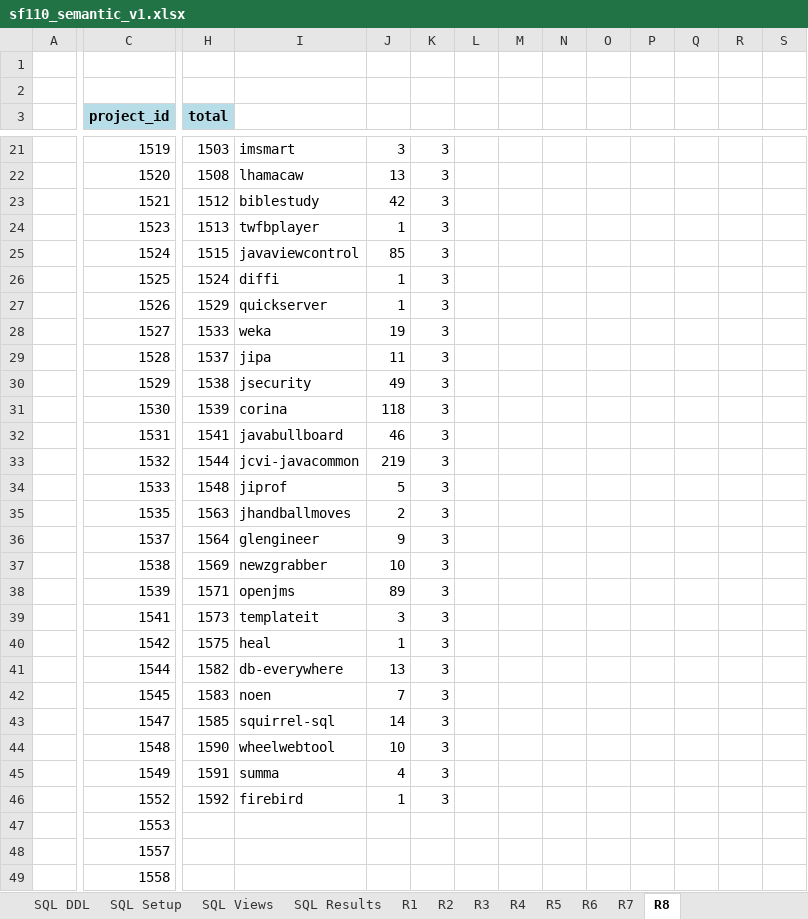
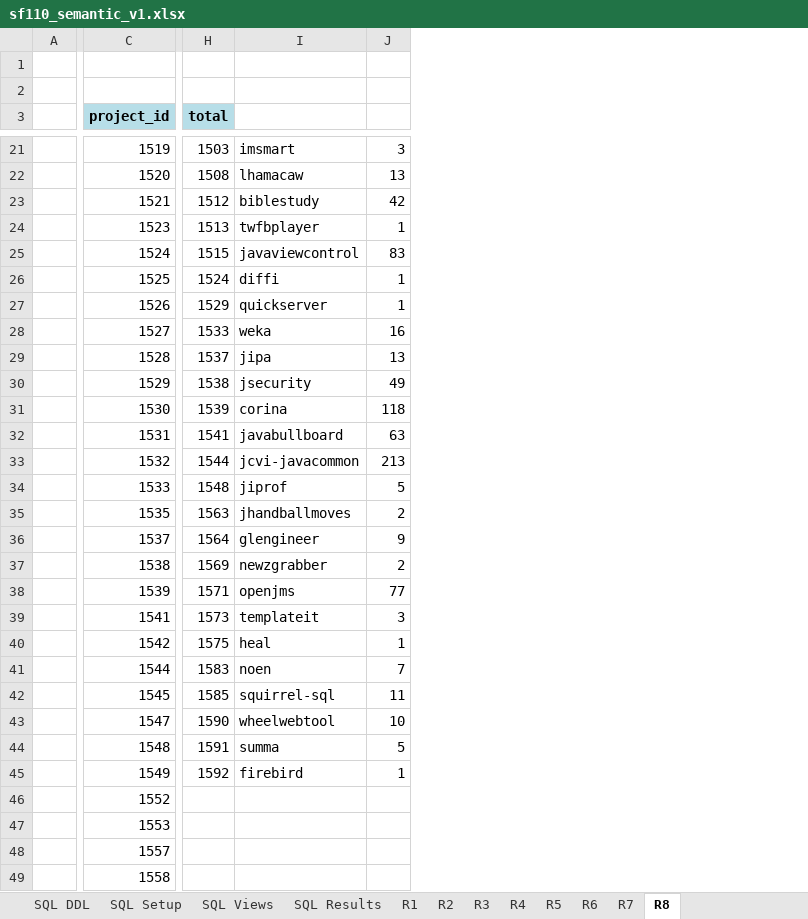
Before and after one commit to unifesp-seg/interface-metrics, an Excel workbook: src/site/sf110_semantic_v1.xlsx, sheet R8, drawn as a sheet; only a part is shown, gaps mark what is left out; values as stored, in another font and other column widths than the file's, no borders; removed rows and columns are numbered as before the commit, all else as after; the diff covers the shown part only; the diff names each change by its address in the sheet, - before the commit and + after, or states it on an @@ line.

```diff
--- a/src/site/sf110_semantic_v1.xlsx (sheet R8)
+++ b/src/site/sf110_semantic_v1.xlsx (sheet R8)
-column K, rows 21-46: all 3
-column L, empty
-column M, empty
-column N, empty
-column O, empty
-column P, empty
-column Q, empty
-column R, empty
-column S, empty
-J25: 85
+J25: 83
-J28: 19
+J28: 16
-J29: 11
+J29: 13
-J32: 46
+J32: 63
-J33: 219
+J33: 213
-J37: 10
+J37: 2
-J38: 89
+J38: 77
-H41 (total): 1582
+H41 (total): 1583
-I41: db-everywhere
+I41: noen
-J41: 13
+J41: 7
-H42 (total): 1583
+H42 (total): 1585
-I42: noen
+I42: squirrel-sql
-J42: 7
+J42: 11
-H43 (total): 1585
+H43 (total): 1590
-I43: squirrel-sql
+I43: wheelwebtool
-J43: 14
+J43: 10
-H44 (total): 1590
+H44 (total): 1591
-I44: wheelwebtool
+I44: summa
-J44: 10
+J44: 5
-H45 (total): 1591
+H45 (total): 1592
-I45: summa
+I45: firebird
-J45: 4
+J45: 1
-H46 (total): 1592
+H46 (total): (empty)
-I46: firebird
+I46: (empty)
-J46: 1
+J46: (empty)
```
Also changed, not shown: 1 added column, 4 removed columns, 101 edited cells and cell formats elsewhere in this sheet, sheet SQL Views, sheet SQL Results, sheet SQL Setup, src/site/sf110_semantic_v2.xlsx, 4 other files.
